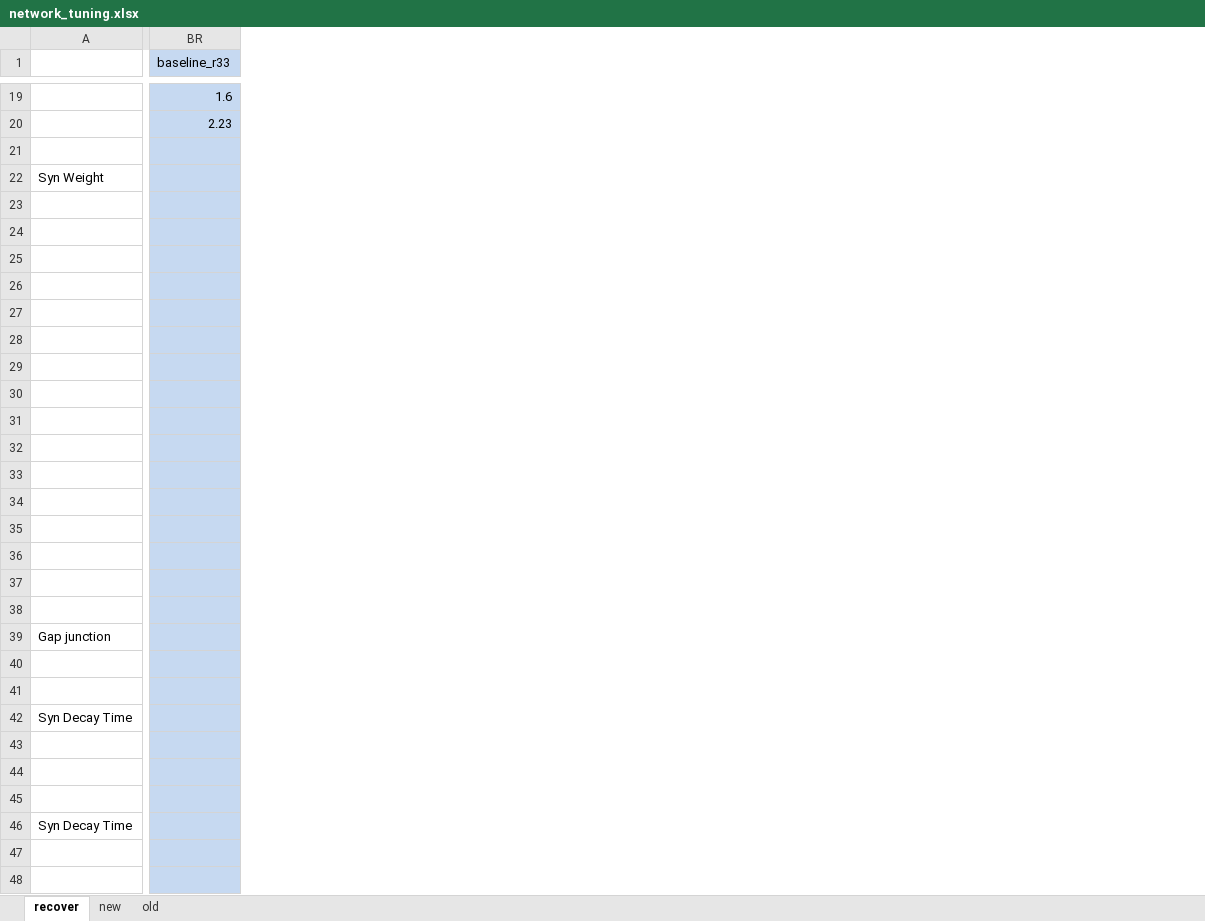
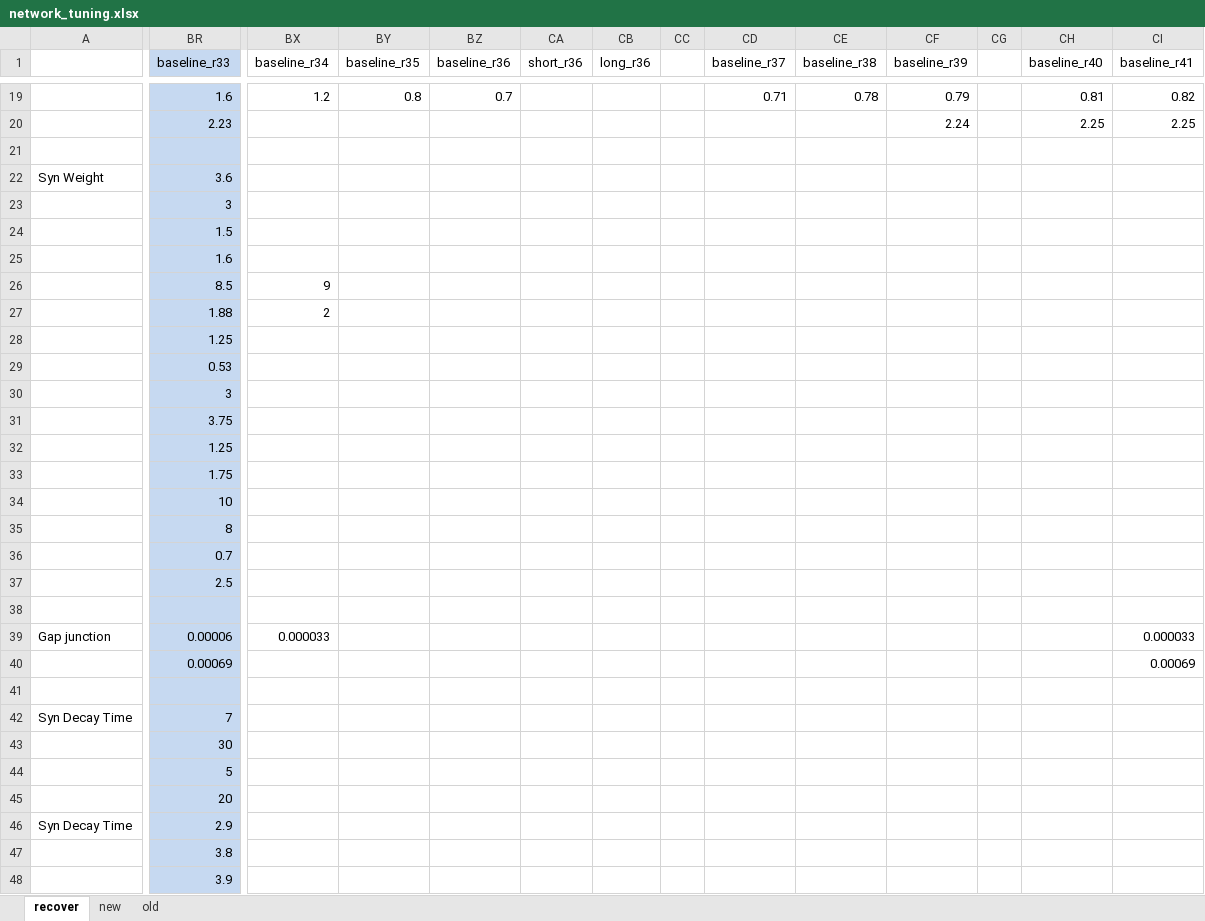
Before and after one commit to chenziao/M1ten_thousand, an Excel workbook: Analysis/network_tuning.xlsx, sheet recover, drawn as a sheet; only a part is shown, gaps mark what is left out; values as stored, in another font and other column widths than the file's, no borders; the diff covers the shown part only; the diff names each change by its address in the sheet, - before the commit and + after, or states it on an @@ line.

Commit message:
Update analysis functions; Update a set of network parameters

```diff
--- a/Analysis/network_tuning.xlsx (sheet recover)
+++ b/Analysis/network_tuning.xlsx (sheet recover)
+column BX (baseline_r34), rows 19-39: 1.2 |  |  |  |  |  |  | 9 | 2 |  |  |  |  |  |  |  |  |  |  |  | 0.000033
+column BY (baseline_r35), row 19: 0.8
+column BZ (baseline_r36), row 19: 0.7
+column CA (short_r36), empty
+column CB (long_r36), empty
+column CC, empty
+column CD (baseline_r37), row 19: 0.71
+column CE (baseline_r38), row 19: 0.78
+column CF (baseline_r39), rows 19-20: 0.79 | 2.24
+column CG, empty
+column CH (baseline_r40), rows 19-20: 0.81 | 2.25
+column CI (baseline_r41), rows 19-40: 0.82 | 2.25 |  |  |  |  |  |  |  |  |  |  |  |  |  |  |  |  |  |  | 0.000033 | 0.00069
-BR22 (baseline_r33): (empty)
+BR22 (baseline_r33): 3.6
-BR23 (baseline_r33): (empty)
+BR23 (baseline_r33): 3
-BR24 (baseline_r33): (empty)
+BR24 (baseline_r33): 1.5
-BR25 (baseline_r33): (empty)
+BR25 (baseline_r33): 1.6
-BR26 (baseline_r33): (empty)
+BR26 (baseline_r33): 8.5
-BR27 (baseline_r33): (empty)
+BR27 (baseline_r33): 1.88
-BR28 (baseline_r33): (empty)
+BR28 (baseline_r33): 1.25
-BR29 (baseline_r33): (empty)
+BR29 (baseline_r33): 0.53
-BR30 (baseline_r33): (empty)
+BR30 (baseline_r33): 3
-BR31 (baseline_r33): (empty)
+BR31 (baseline_r33): 3.75
-BR32 (baseline_r33): (empty)
+BR32 (baseline_r33): 1.25
-BR33 (baseline_r33): (empty)
+BR33 (baseline_r33): 1.75
-BR34 (baseline_r33): (empty)
+BR34 (baseline_r33): 10
-BR35 (baseline_r33): (empty)
+BR35 (baseline_r33): 8
-BR36 (baseline_r33): (empty)
+BR36 (baseline_r33): 0.7
-BR37 (baseline_r33): (empty)
+BR37 (baseline_r33): 2.5
-BR39 (baseline_r33): (empty)
+BR39 (baseline_r33): 0.00006
-BR40 (baseline_r33): (empty)
+BR40 (baseline_r33): 0.00069
-BR42 (baseline_r33): (empty)
+BR42 (baseline_r33): 7
-BR43 (baseline_r33): (empty)
+BR43 (baseline_r33): 30
-BR44 (baseline_r33): (empty)
+BR44 (baseline_r33): 5
-BR45 (baseline_r33): (empty)
+BR45 (baseline_r33): 20
-BR46 (baseline_r33): (empty)
+BR46 (baseline_r33): 2.9
-BR47 (baseline_r33): (empty)
+BR47 (baseline_r33): 3.8
-BR48 (baseline_r33): (empty)
+BR48 (baseline_r33): 3.9
```
Also changed, not shown: 4 added columns and 7 edited cells elsewhere in this sheet, 21 other files.
